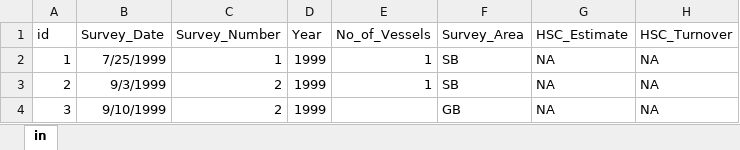
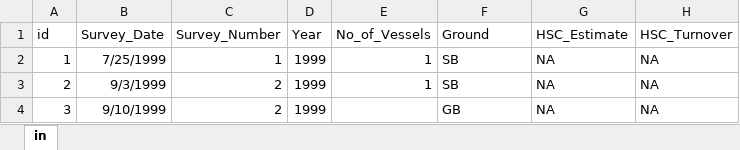
Before and after one commit to HerringScience/HerringScience.github.io, an Excel workbook: Tracey's Folder/surveyFactorsAll_Tracey with SSB data.xlsx, sheet in, drawn as a sheet; only a part is shown; values as stored, in another font and other column widths than the file's, no borders; the diff names each change by its address in the sheet, - before the commit and + after, or states it on an @@ line.

Commit message:
2023 12 11
Fix ANOVA script so peaks are DFO Turnover

```diff
--- a/Tracey's Folder/surveyFactorsAll_Tracey with SSB data.xlsx (sheet in)
+++ b/Tracey's Folder/surveyFactorsAll_Tracey with SSB data.xlsx (sheet in)
-F1: Survey_Area
+F1: Ground
```
Also changed, not shown: 2 other files.
